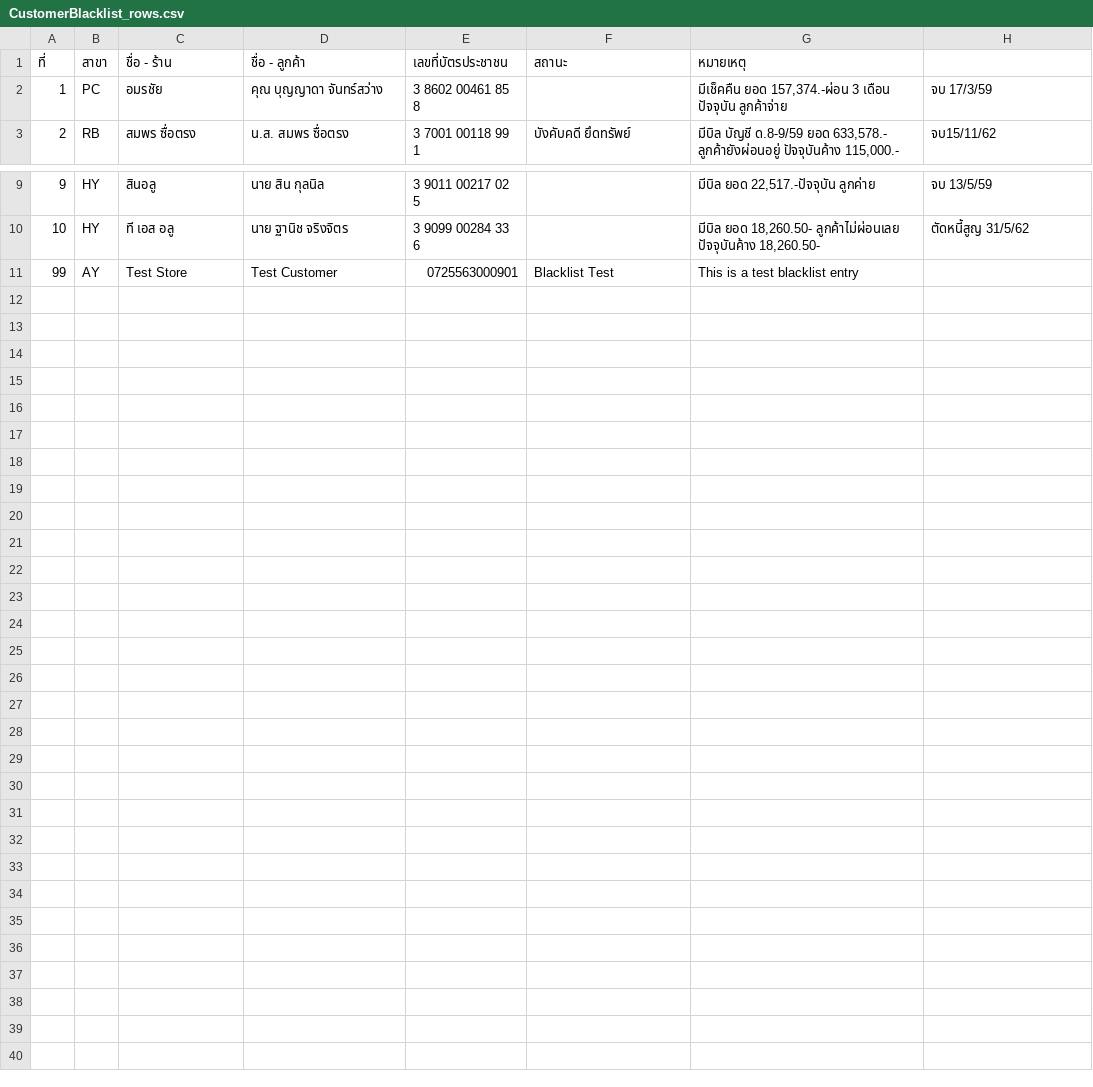
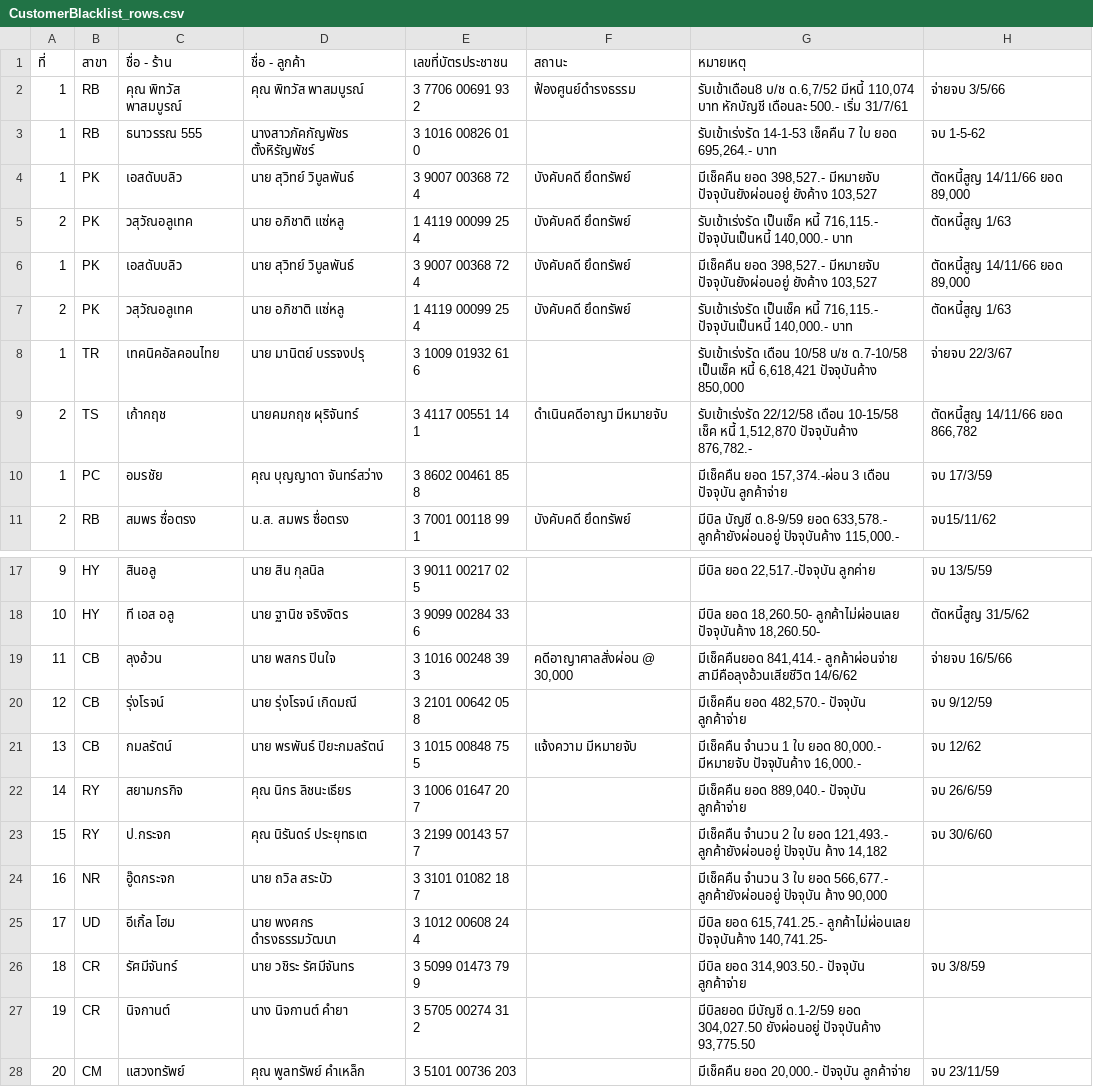
Before and after one commit to JinnawatJid/iNsightDocs, a CSV file: backend/CustomerBlacklist_rows.csv, drawn as a sheet; only a part is shown, gaps mark what is left out; removed rows and columns are numbered as before the commit, all else as after; the diff names each change by its address in the sheet, - before the commit and + after, or states it on an @@ line.

```diff
--- a/backend/CustomerBlacklist_rows.csv
+++ b/backend/CustomerBlacklist_rows.csv
+row 2: 1 | RB | คุณ พิทวัส พาสมบูรณ์ | คุณ พิทวัส พาสมบูรณ์ | 3 7706 00691 93 2 | ฟ้องศูนย์ดำรงธรรม | รับเข้าเดือน8 บ/ช ด.6,7/52 มีหนี้ 110,074 บาท หักบัญชี เดือนละ 500.- เริ่ม 31/7/61 | จ่ายจบ 3/5/66
+row 3: 1 | RB | ธนาวรรณ 555 | นางสาวภัคกัญพัชร ตั้งหิรัญพัชร์ | 3 1016 00826 01 0 |  | รับเข้าเร่งรัด 14-1-53 เช็คคืน 7 ใบ ยอด 695,264.- บาท | จบ 1-5-62
+row 4: 1 | PK | เอสดับบลิว | นาย สุวิทย์ วิบูลพันธ์ | 3 9007 00368 72 4 | บังคับคดี ยึดทรัพย์ | มีเช็คคืน ยอด 398,527.- มีหมายจับ ปัจจุบันยังผ่อนอยู่ ยังค้าง 103,527 | ตัดหนี้สูญ 14/11/66 ยอด 89,000
+row 5: 2 | PK | วสุวัณอลูเทค | นาย อภิชาติ แซ่หลู | 1 4119 00099 25 4 | บังคับคดี ยึดทรัพย์ | รับเข้าเร่งรัด เป็นเช็ค หนี้ 716,115.- ปัจจุบันเป็นหนี้ 140,000.- บาท | ตัดหนี้สูญ 1/63
+row 6: 1 | PK | เอสดับบลิว | นาย สุวิทย์ วิบูลพันธ์ | 3 9007 00368 72 4 | บังคับคดี ยึดทรัพย์ | มีเช็คคืน ยอด 398,527.- มีหมายจับ ปัจจุบันยังผ่อนอยู่ ยังค้าง 103,527 | ตัดหนี้สูญ 14/11/66 ยอด 89,000
+row 7: 2 | PK | วสุวัณอลูเทค | นาย อภิชาติ แซ่หลู | 1 4119 00099 25 4 | บังคับคดี ยึดทรัพย์ | รับเข้าเร่งรัด เป็นเช็ค หนี้ 716,115.- ปัจจุบันเป็นหนี้ 140,000.- บาท | ตัดหนี้สูญ 1/63
+row 8: 1 | TR | เทคนิคอัลคอนไทย | นาย มานิตย์ บรรจงปรุ | 3 1009 01932 61 6 |  | รับเข้าเร่งรัด เดือน 10/58 บ/ช ด.7-10/58 เป็นเช็ค หนี้ 6,618,421 ปัจจุบันค้าง 850,000 | จ่ายจบ 22/3/67
+row 9: 2 | TS | เก้ากฤช | นายคมกฤช ผุริจันทร์ | 3 4117 00551 14 1 | ดำเนินคดีอาญา มีหมายจับ | รับเข้าเร่งรัด 22/12/58 เดือน 10-15/58 เช็ค หนี้ 1,512,870 ปัจจุบันค้าง 876,782.- | ตัดหนี้สูญ 14/11/66 ยอด 866,782
-row 11: 99 | AY | Test Store | Test Customer | 0725563000901 | Blacklist Test | This is a test blacklist entry
+row 19: 11 | CB | ลุงอ้วน | นาย พสกร ปินใจ | 3 1016 00248 39 3 | คดีอาญาศาลสั่งผ่อน @ 30,000 | มีเช็คคืนยอด 841,414.- ลูกค้าผ่อนจ่าย สามีคือลุงอ้วนเสียชีวิต 14/6/62 | จ่ายจบ 16/5/66
+row 20: 12 | CB | รุ่งโรจน์ | นาย รุ่งโรจน์ เกิดมณี | 3 2101 00642 05 8 |  | มีเช็คคืน ยอด 482,570.- ปัจจุบัน ลูกค้าจ่าย | จบ 9/12/59
+row 21: 13 | CB | กมลรัตน์ | นาย พรพันธ์ ปิยะกมลรัตน์ | 3 1015 00848 75 5 | แจ้งความ มีหมายจับ | มีเช็คคืน จำนวน 1 ใบ ยอด 80,000.- มีหมายจับ ปัจจุบันค้าง 16,000.- | จบ 12/62
+row 22: 14 | RY | สยามกรกิจ | คุณ นิกร ลิชนะเธียร | 3 1006 01647 20 7 |  | มีเช็คคืน ยอด 889,040.- ปัจจุบัน ลูกค้าจ่าย | จบ 26/6/59
+row 23: 15 | RY | ป.กระจก | คุณ นิรันดร์ ประยุทธเต | 3 2199 00143 57 7 |  | มีเช็คคืน จำนวน 2 ใบ ยอด 121,493.- ลูกค้ายังผ่อนอยู่ ปัจจุบัน ค้าง 14,182 | จบ 30/6/60
+row 24: 16 | NR | อู๊ดกระจก | นาย ถวิล สระบัว | 3 3101 01082 18 7 |  | มีเช็คคืน จำนวน 3 ใบ ยอด 566,677.- ลูกค้ายังผ่อนอยู่ ปัจจุบัน ค้าง 90,000
+row 25: 17 | UD | อีเกิ้ล โฮม | นาย พงศกร ดำรงธรรมวัฒนา | 3 1012 00608 24 4 |  | มีบิล ยอด 615,741.25.- ลูกค้าไม่ผ่อนเลย ปัจจุบันค้าง 140,741.25-
+row 26: 18 | CR | รัศมีจันทร์ | นาย วชิระ รัศมีจันทร | 3 5099 01473 79 9 |  | มีบิล ยอด 314,903.50.- ปัจจุบัน ลูกค้าจ่าย | จบ 3/8/59
+row 27: 19 | CR | นิจกานต์ | นาง นิจกานต์ คำยา | 3 5705 00274 31 2 |  | มีบิลยอด มีบัญชี ด.1-2/59 ยอด 304,027.50 ยังผ่อนอยู่ ปัจจุบันค้าง 93,775.50
+row 28: 20 | CM | แสวงทรัพย์ | คุณ พูลทรัพย์ คำเหล็ก | 3 5101 00736 203 |  | มีเช็คคืน ยอด 20,000.- ปัจจุบัน ลูกค้าจ่าย | จบ 23/11/59
```
Also changed, not shown: 1 other file.
